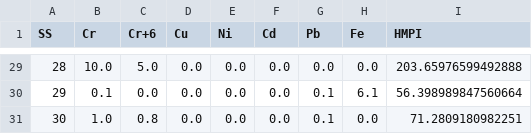
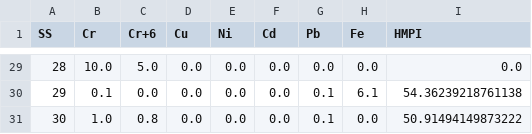
Before and after one commit to NotW41k3R/JalSuchak, a CSV file: data/hmpi_results.csv, drawn as a sheet; only a part is shown, gaps mark what is left out; the diff covers the shown part only.

```diff
--- a/data/hmpi_results.csv
+++ b/data/hmpi_results.csv
@@ -29,3 +29,3 @@ SS,Cr,Cr+6,Cu,Ni,Cd,Pb,Fe,HMPI
-28,10.0,5.0,0.0,0.0,0.0,0.0,0.0,203.65976599492888
-29,0.1,0.0,0.0,0.0,0.0,0.1,6.1,56.398989847560664
-30,1.0,0.8,0.0,0.0,0.0,0.1,0.0,71.2809180982251
+28,10.0,5.0,0.0,0.0,0.0,0.0,0.0,0.0
+29,0.1,0.0,0.0,0.0,0.0,0.1,6.1,54.36239218761138
+30,1.0,0.8,0.0,0.0,0.0,0.1,0.0,50.91494149873222
```
Also changed, not shown: 26 edited cells elsewhere in this file, 4 other files.
